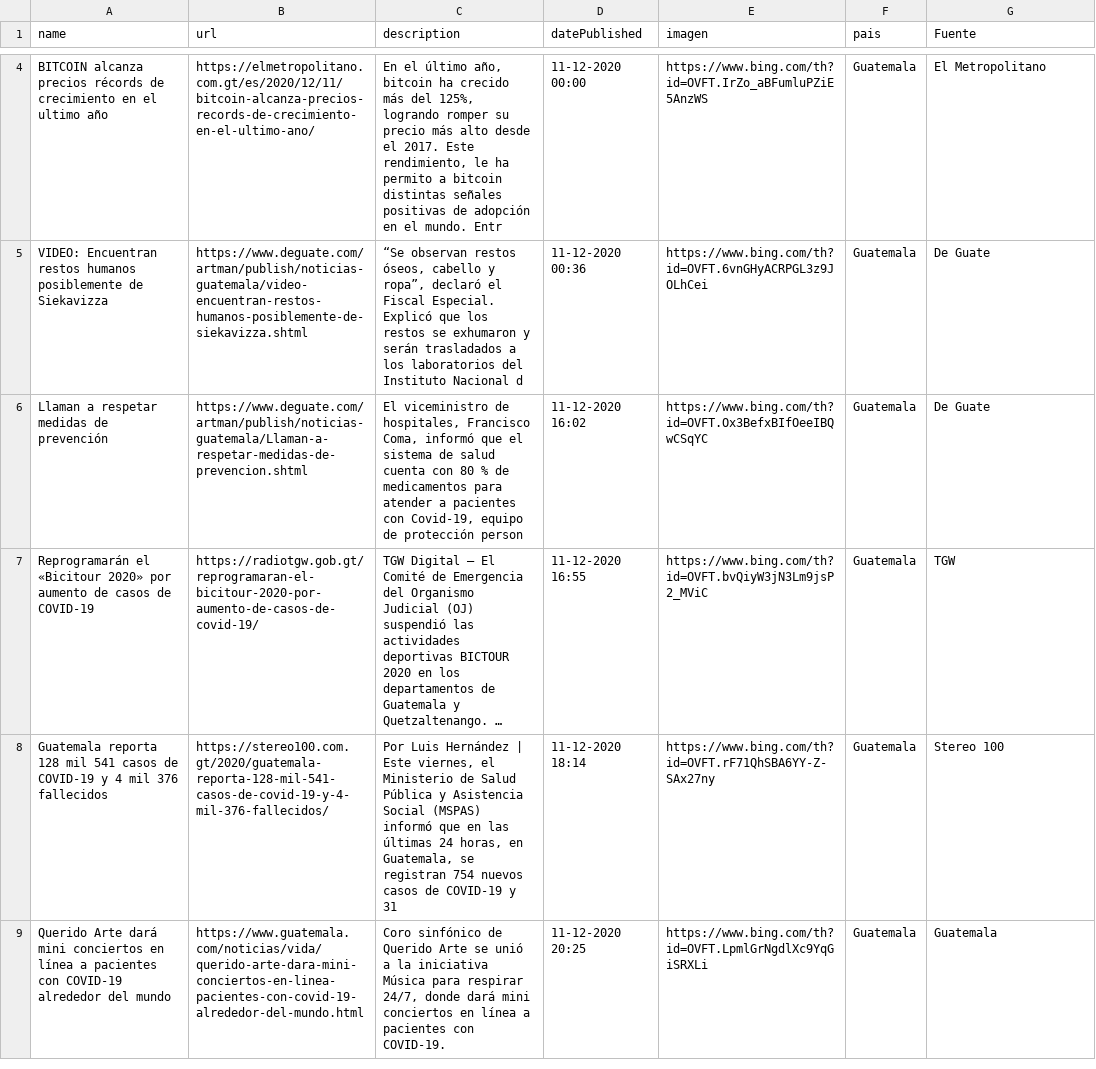
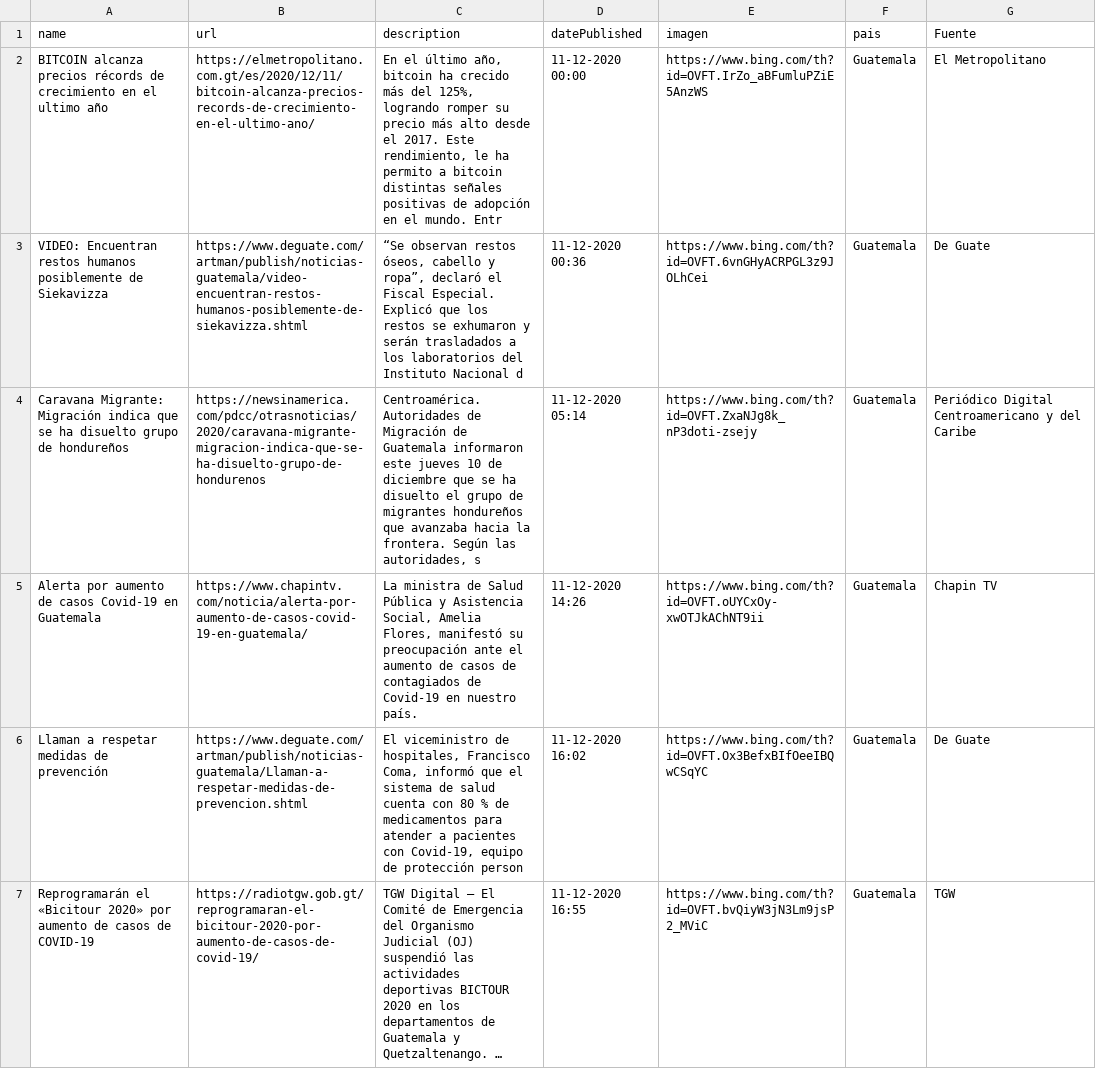
Before and after one commit to Sud-Austral/Datos_Guatemala, a CSV file: bing/news/Guatemala.csv, drawn as a sheet; only a part is shown, gaps mark what is left out; the shorter side is filled out with more unchanged rows; long unchanged cells end in …; the diff covers the shown part only; the diff names each change by its address in the sheet, - before the commit and + after, or states it on an @@ line.

```diff
--- a/bing/news/Guatemala.csv
+++ b/bing/news/Guatemala.csv
+row 4: Caravana Migrante: Migración indica que se ha disuelto grupo de hondureños | https://newsinamerica.com/pdcc/otrasnoticias/2020/caravana-migrante-migracion-indica-que-se-ha-disuelto-grupo-de-hondurenos | Centroamérica. Autoridades de Migración de Guatemala informaron este jueves 10 de diciembre que se ha disuelto el grupo de migrantes hondureños que avanzaba hacia la frontera. Según las autoridades, s | 11-12-2020 05:14 | https://www.bing.com/th?id=OVFT.ZxaNJg8k_nP3doti-zsejy | Guatemala | Periódico Digital Centroamericano y del Caribe
+row 5: Alerta por aumento de casos Covid-19 en Guatemala | https://www.chapintv.com/noticia/alerta-por-aumento-de-casos-covid-19-en-guatemala/ | La ministra de Salud Pública y Asistencia Social, Amelia Flores, manifestó su preocupación ante el aumento de casos de contagiados de Covid-19 en nuestro país. | 11-12-2020 14:26 | https://www.bing.com/th?id=OVFT.oUYCxOy-xwOTJkAChNT9ii | Guatemala | Chapin TV
```
Also changed, not shown: 1 added row and 5 removed rows elsewhere in this file, Twitter/Tweet.csv.
